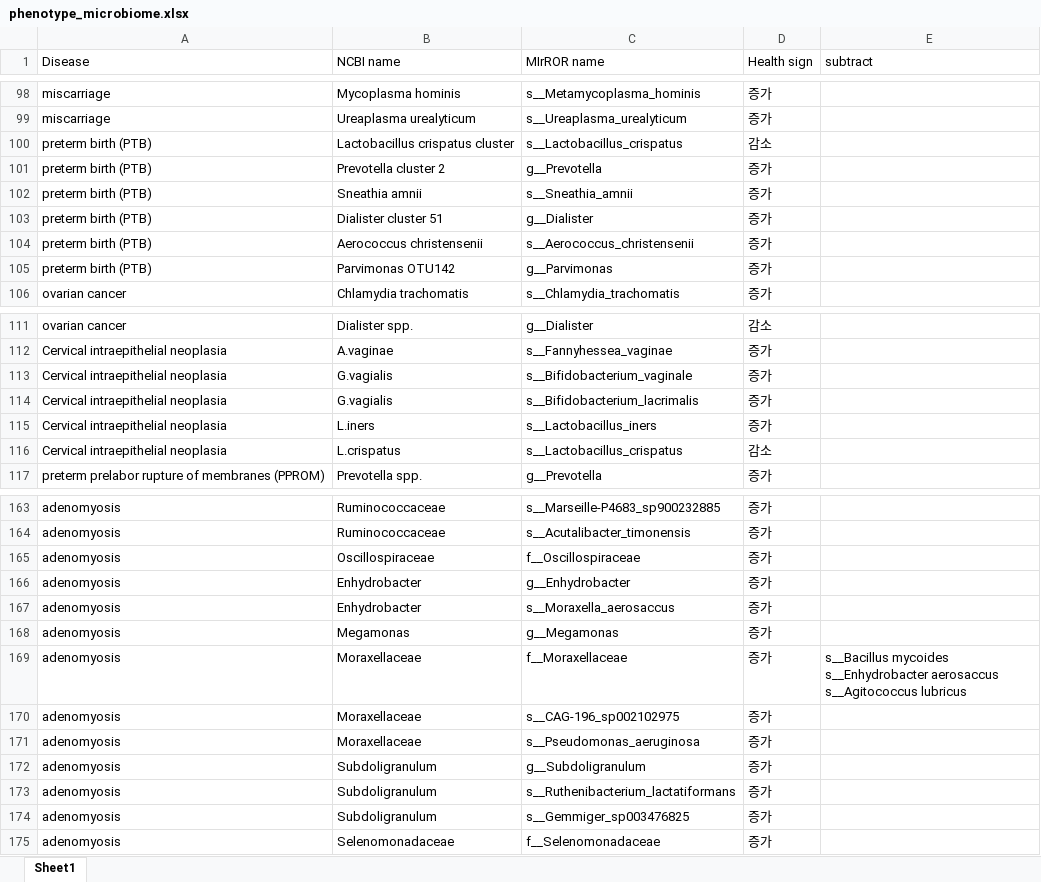
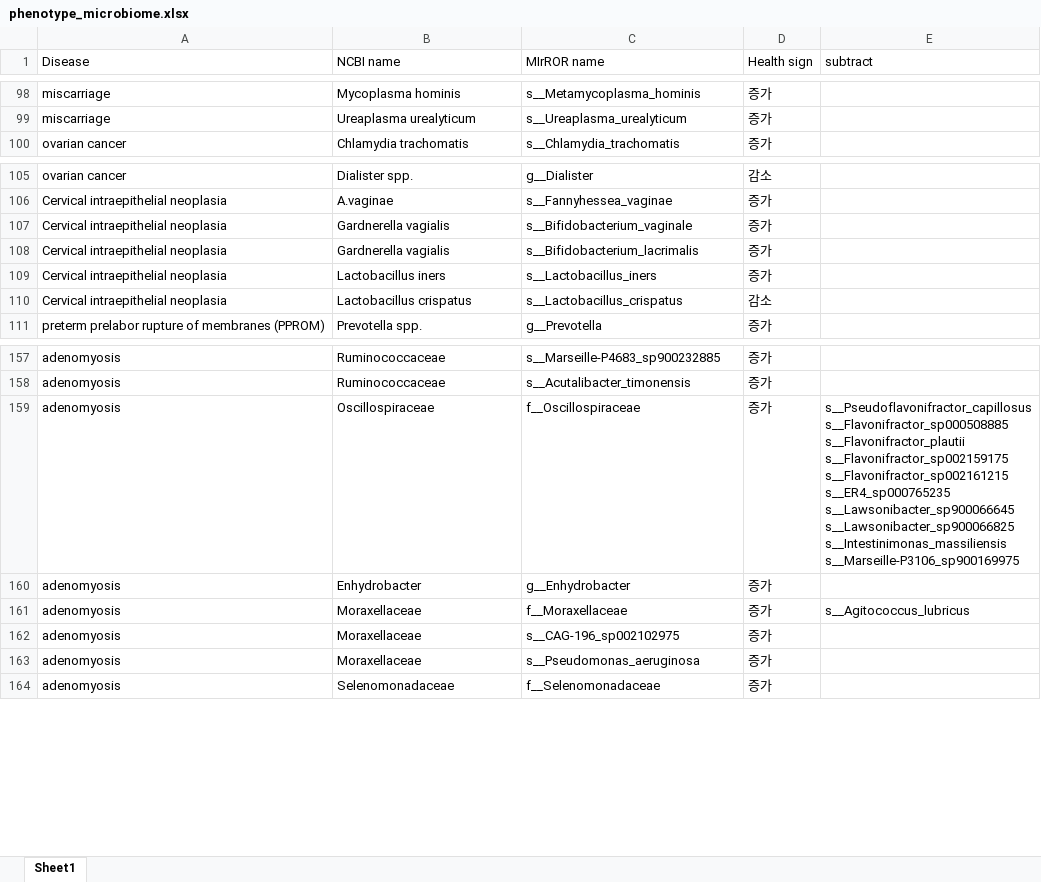
Before and after one commit to Gyungbu/vaginal_microbiome, an Excel workbook: input/phenotype_microbiome.xlsx, sheet Sheet1, drawn as a sheet; only a part is shown, gaps mark what is left out; values as stored, in another font and other column widths than the file's, no cell formats; conditional formats not drawn; removed rows and columns are numbered as before the commit, all else as after; ↵ is a line break in a cell; the diff covers the shown part only; the diff names each change by its address in the sheet, - before the commit and + after, or states it on an @@ line.

```diff
--- a/input/phenotype_microbiome.xlsx (sheet Sheet1)
+++ b/input/phenotype_microbiome.xlsx (sheet Sheet1)
-row 100: preterm birth (PTB) | Lactobacillus crispatus cluster | s__Lactobacillus_crispatus | 감소
-row 101: preterm birth (PTB) | Prevotella cluster 2 | g__Prevotella | 증가
-row 102: preterm birth (PTB) | Sneathia amnii | s__Sneathia_amnii | 증가
-row 103: preterm birth (PTB) | Dialister cluster 51 | g__Dialister | 증가
-row 104: preterm birth (PTB) | Aerococcus christensenii | s__Aerococcus_christensenii | 증가
-row 105: preterm birth (PTB) | Parvimonas OTU142 | g__Parvimonas | 증가
-B107:B108 (NCBI name): G.vagialis
+B107:B108 (NCBI name): Gardnerella vagialis
-B109 (NCBI name): L.iners
+B109 (NCBI name): Lactobacillus iners
-B110 (NCBI name): L.crispatus
+B110 (NCBI name): Lactobacillus crispatus
-E159 (subtract): (empty)
+E159 (subtract): s__Pseudoflavonifractor_capillosus ↵ s__Flavonifractor_sp000508885 ↵ s__Flavonifractor_plautii ↵ s__Flavonifractor_sp002159175 ↵ s__Flavonifractor_sp002161215 ↵ s__ER4_sp000765235 ↵ s__Lawsonibacter_sp900066645 ↵ s__Lawsonibacter_sp900066825 ↵ s__Intestinimonas_massiliensis ↵ s__Marseille-P3106_sp900169975
-row 167: adenomyosis | Enhydrobacter | s__Moraxella_aerosaccus | 증가
-row 168: adenomyosis | Megamonas | g__Megamonas | 증가
-E161 (subtract): s__Bacillus mycoides ↵ s__Enhydrobacter aerosaccus ↵ s__Agitococcus lubricus
+E161 (subtract): s__Agitococcus_lubricus
-row 172: adenomyosis | Subdoligranulum | g__Subdoligranulum | 증가
-row 173: adenomyosis | Subdoligranulum | s__Ruthenibacterium_lactatiformans | 증가
-row 174: adenomyosis | Subdoligranulum | s__Gemmiger_sp003476825 | 증가
```
Also changed, not shown: 25 added rows elsewhere in this sheet, cell formats, output/top5.xlsx, output/vaginal_probability_sample_estimation.xlsx, 7 other files.
